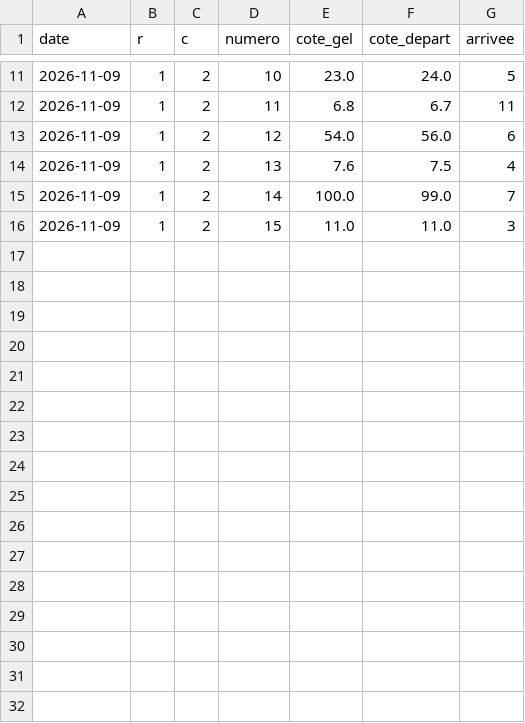
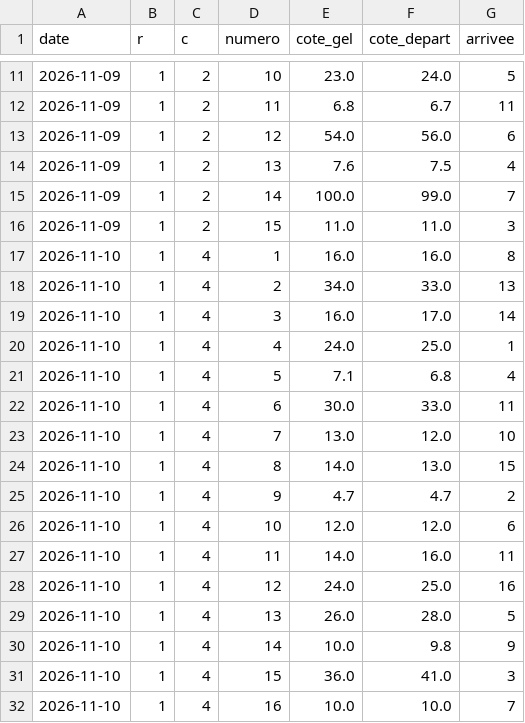
Before and after one commit to irrever/c-kdo-test, a CSV file: quinte/journal/mouvement.csv, drawn as a sheet; only a part is shown, gaps mark what is left out.

```diff
--- a/quinte/journal/mouvement.csv
+++ b/quinte/journal/mouvement.csv
@@ -16 +16,17 @@ date;r;c;numero;cote_gel;cote_depart;arrivee
 2026-11-09;1;2;15;11.0;11.0;3
+2026-11-10;1;4;1;16.0;16.0;8
+2026-11-10;1;4;2;34.0;33.0;13
+2026-11-10;1;4;3;16.0;17.0;14
+2026-11-10;1;4;4;24.0;25.0;1
+2026-11-10;1;4;5;7.1;6.8;4
+2026-11-10;1;4;6;30.0;33.0;11
+2026-11-10;1;4;7;13.0;12.0;10
+2026-11-10;1;4;8;14.0;13.0;15
+2026-11-10;1;4;9;4.7;4.7;2
+2026-11-10;1;4;10;12.0;12.0;6
+2026-11-10;1;4;11;14.0;16.0;11
+2026-11-10;1;4;12;24.0;25.0;16
+2026-11-10;1;4;13;26.0;28.0;5
+2026-11-10;1;4;14;10.0;9.8;9
+2026-11-10;1;4;15;36.0;41.0;3
+2026-11-10;1;4;16;10.0;10.0;7
```
Also changed, not shown: quinte/journal/essais-chronos.csv, quinte/journal/mesure-quintes.csv, 2 other files.
